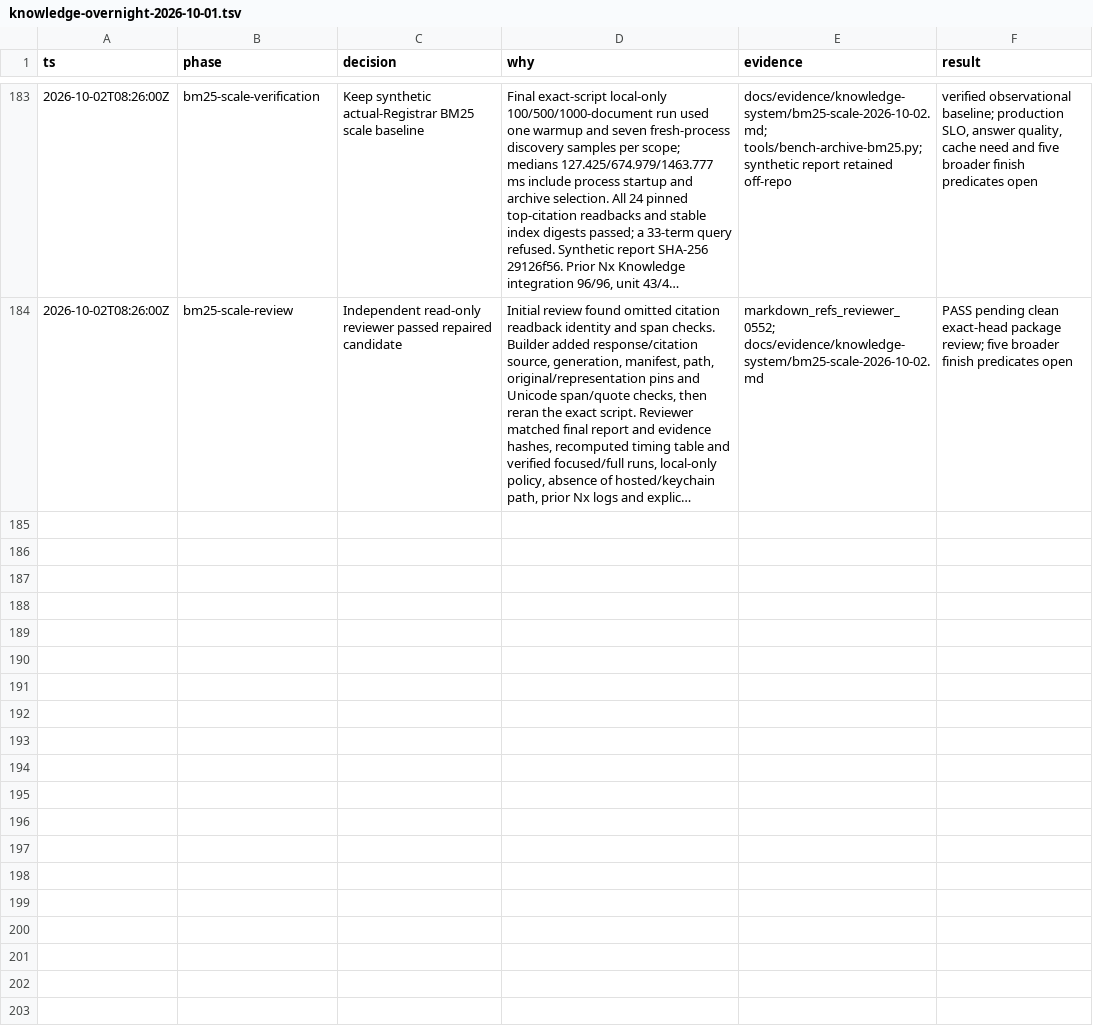
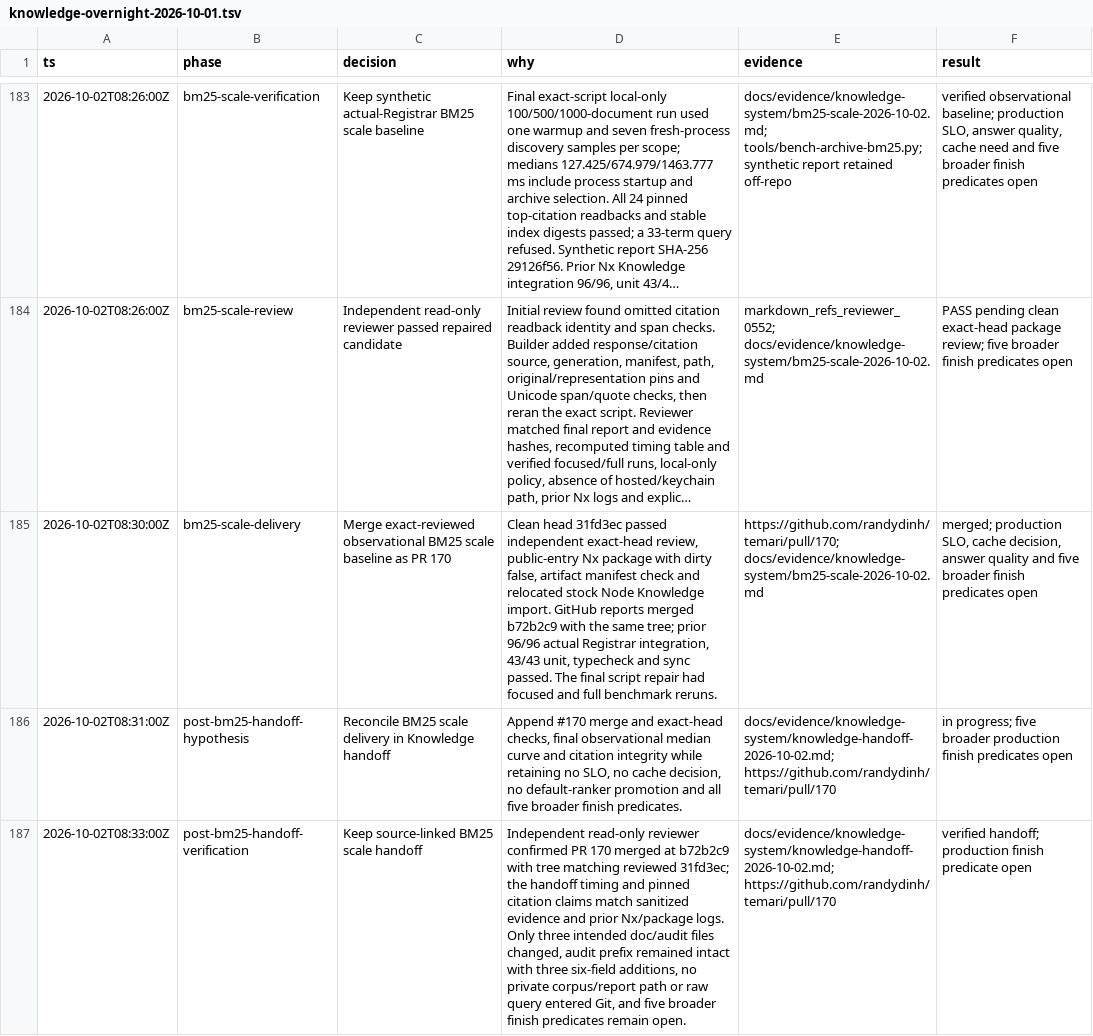
Before and after one commit to randydinh/temari, a TSV file: .audit/knowledge-overnight-2026-10-01.tsv, drawn as a sheet; only a part is shown, gaps mark what is left out; long unchanged cells end in …; the diff names each change by its address in the sheet, - before the commit and + after, or states it on an @@ line.

Commit message:
docs(knowledge): reconcile BM25 scale handoff

```diff
--- a/.audit/knowledge-overnight-2026-10-01.tsv
+++ b/.audit/knowledge-overnight-2026-10-01.tsv
+row 185: 2026-10-02T08:30:00Z | bm25-scale-delivery | Merge exact-reviewed observational BM25 scale baseline as PR 170 | Clean head 31fd3ec passed independent exact-head review, public-entry Nx package with dirty false, artifact manifest check and relocated stock Node Knowledge import. GitHub reports merged b72b2c9 with the same tree; prior 96/96 actual Registrar integration, 43/43 unit, typecheck and sync passed. The final script repair had focused and full benchmark reruns. | https://github.com/randydinh/temari/pull/170; docs/evidence/knowledge-system/bm25-scale-2026-10-02.md | merged; production SLO, cache decision, answer quality and five broader finish predicates open
+row 186: 2026-10-02T08:31:00Z | post-bm25-handoff-hypothesis | Reconcile BM25 scale delivery in Knowledge handoff | Append #170 merge and exact-head checks, final observational median curve and citation integrity while retaining no SLO, no cache decision, no default-ranker promotion and all five broader finish predicates. | docs/evidence/knowledge-system/knowledge-handoff-2026-10-02.md; https://github.com/randydinh/temari/pull/170 | in progress; five broader production finish predicates open
+row 187: 2026-10-02T08:33:00Z | post-bm25-handoff-verification | Keep source-linked BM25 scale handoff | Independent read-only reviewer confirmed PR 170 merged at b72b2c9 with tree matching reviewed 31fd3ec; the handoff timing and pinned citation claims match sanitized evidence and prior Nx/package logs. Only three intended doc/audit files changed, audit prefix remained intact with three six-field additions, no private corpus/report path or raw query entered Git, and five broader finish predicates remain open. | docs/evidence/knowledge-system/knowledge-handoff-2026-10-02.md; https://github.com/randydinh/temari/pull/170 | verified handoff; production finish predicate open
```
Also changed, not shown: 2 other files.
